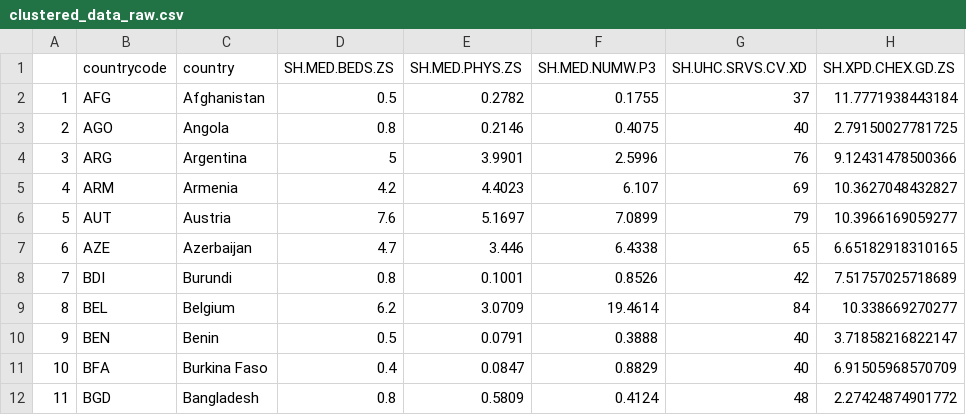
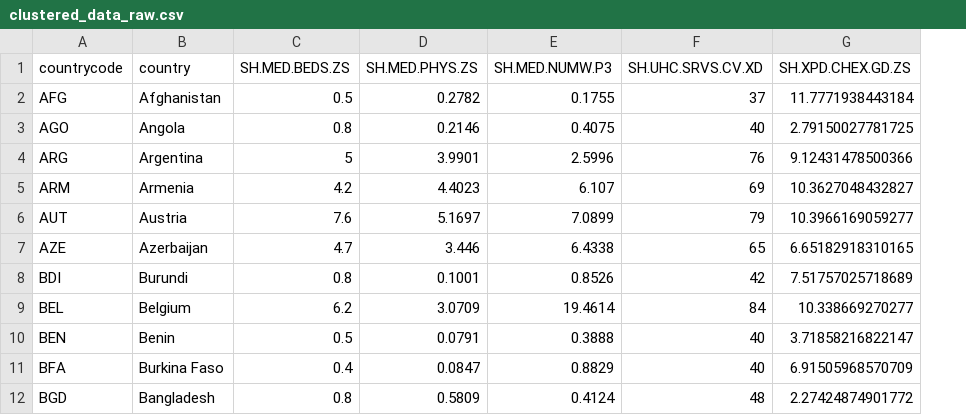
Before and after one commit to dgurnari/covid_19_Oxford_database, a CSV file: clustered_data_raw.csv, drawn as a sheet; only a part is shown; the diff names each change by its address in the sheet, - before the commit and + after, or states it on an @@ line.

Commit message:
Add files via upload

```diff
--- a/clustered_data_raw.csv
+++ b/clustered_data_raw.csv
-column A, rows 2-12: 1 | 2 | 3 | 4 | 5 | 6 | 7 | 8 | 9 | 10 | 11
```
